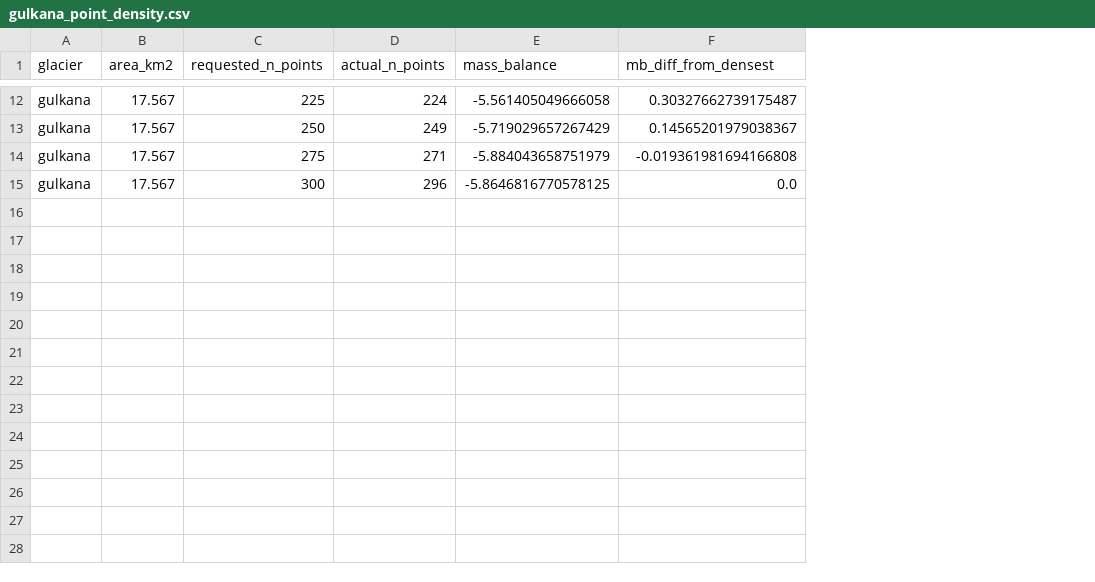
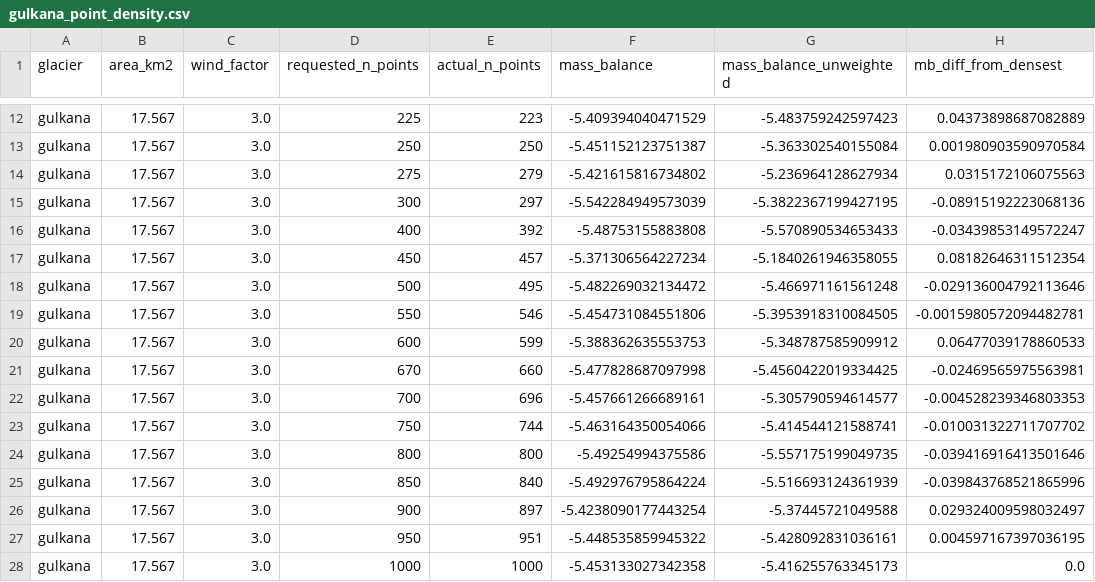
Before and after one commit to clairevwilson/PEBSI, a CSV file: project/point_density_results/gulkana_point_density.csv, drawn as a sheet; only a part is shown, gaps mark what is left out; addresses are those after the commit; the diff covers the shown part only; the diff names each change by its address in the sheet, - before the commit and + after, or states it on an @@ line.

Commit message:
point density exploration

```diff
--- a/project/point_density_results/gulkana_point_density.csv
+++ b/project/point_density_results/gulkana_point_density.csv
+column C (wind_factor), rows 12-15: all 3.0
+column G (mass_balance_unweighted), rows 12-15: -5.483759242597423 | -5.363302540155084 | -5.236964128627934 | -5.3822367199427195
-E12 (actual_n_points): 224
+E12 (actual_n_points): 223
-F12 (mass_balance): -5.561405049666058
+F12 (mass_balance): -5.409394040471529
-H12 (mb_diff_from_densest): 0.30327662739175487
+H12 (mb_diff_from_densest): 0.04373898687082889
-E13 (actual_n_points): 249
+E13 (actual_n_points): 250
-F13 (mass_balance): -5.719029657267429
+F13 (mass_balance): -5.451152123751387
-H13 (mb_diff_from_densest): 0.14565201979038367
+H13 (mb_diff_from_densest): 0.001980903590970584
-E14 (actual_n_points): 271
+E14 (actual_n_points): 279
-F14 (mass_balance): -5.884043658751979
+F14 (mass_balance): -5.421615816734802
-H14 (mb_diff_from_densest): -0.019361981694166808
+H14 (mb_diff_from_densest): 0.0315172106075563
-E15 (actual_n_points): 296
+E15 (actual_n_points): 297
-F15 (mass_balance): -5.8646816770578125
+F15 (mass_balance): -5.542284949573039
-H15 (mb_diff_from_densest): 0.0
+H15 (mb_diff_from_densest): -0.08915192223068136
+row 16: gulkana | 17.567 | 3.0 | 400 | 392 | -5.48753155883808 | -5.570890534653433 | -0.03439853149572247
+row 17: gulkana | 17.567 | 3.0 | 450 | 457 | -5.371306564227234 | -5.1840261946358055 | 0.08182646311512354
+row 18: gulkana | 17.567 | 3.0 | 500 | 495 | -5.482269032134472 | -5.466971161561248 | -0.029136004792113646
+row 19: gulkana | 17.567 | 3.0 | 550 | 546 | -5.454731084551806 | -5.3953918310084505 | -0.0015980572094482781
+row 20: gulkana | 17.567 | 3.0 | 600 | 599 | -5.388362635553753 | -5.348787585909912 | 0.06477039178860533
+row 21: gulkana | 17.567 | 3.0 | 670 | 660 | -5.477828687097998 | -5.4560422019334425 | -0.02469565975563981
+row 22: gulkana | 17.567 | 3.0 | 700 | 696 | -5.457661266689161 | -5.305790594614577 | -0.004528239346803353
+row 23: gulkana | 17.567 | 3.0 | 750 | 744 | -5.463164350054066 | -5.414544121588741 | -0.010031322711707702
+row 24: gulkana | 17.567 | 3.0 | 800 | 800 | -5.49254994375586 | -5.557175199049735 | -0.039416916413501646
+row 25: gulkana | 17.567 | 3.0 | 850 | 840 | -5.492976795864224 | -5.516693124361939 | -0.039843768521865996
+row 26: gulkana | 17.567 | 3.0 | 900 | 897 | -5.4238090177443254 | -5.37445721049588 | 0.029324009598032497
+row 27: gulkana | 17.567 | 3.0 | 950 | 951 | -5.448535859945322 | -5.428092831036161 | 0.004597167397036195
+row 28: gulkana | 17.567 | 3.0 | 1000 | 1000 | -5.453133027342358 | -5.416255763345173 | 0.0
```
Also changed, not shown: 29 edited cells elsewhere in this file, project/point_density_results/kennicott_point_density.csv, 19 other files.
